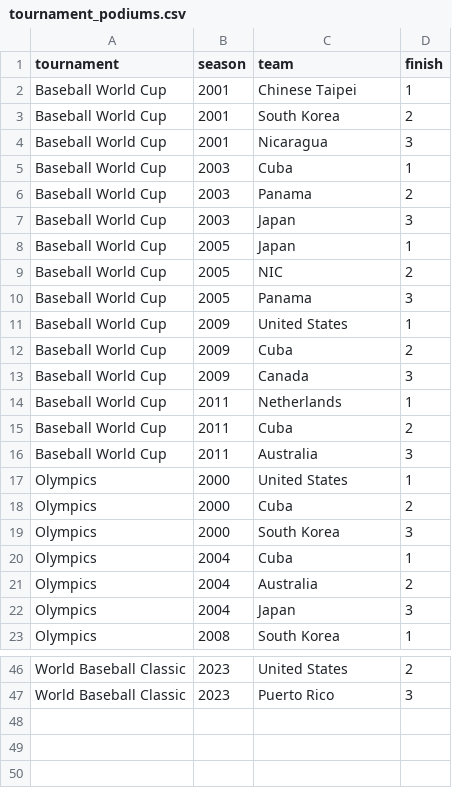
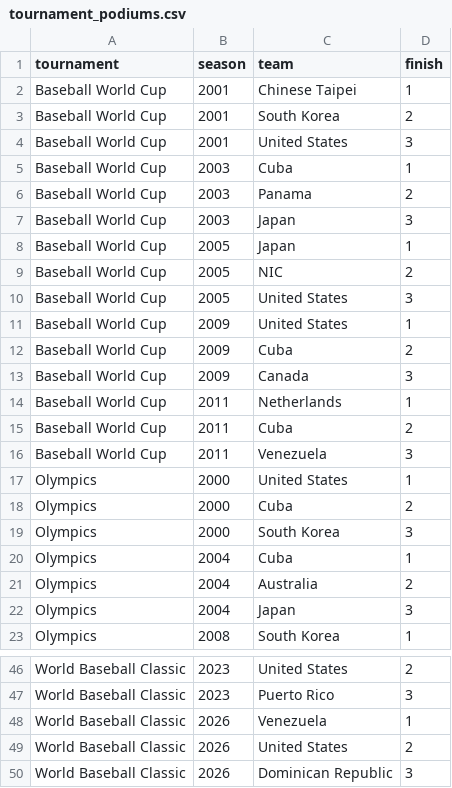
Before and after one commit to fakeronjan/ichiro, a CSV file: tournament_podiums.csv, drawn as a sheet; only a part is shown, gaps mark what is left out.

```diff
--- a/tournament_podiums.csv
+++ b/tournament_podiums.csv
@@ -3,3 +3,3 @@ Baseball World Cup,2001,Chinese Taipei,1
 Baseball World Cup,2001,South Korea,2
-Baseball World Cup,2001,Nicaragua,3
+Baseball World Cup,2001,United States,3
 Baseball World Cup,2003,Cuba,1
@@ -9,3 +9,3 @@ Baseball World Cup,2005,Japan,1
 Baseball World Cup,2005,NIC,2
-Baseball World Cup,2005,Panama,3
+Baseball World Cup,2005,United States,3
 Baseball World Cup,2009,United States,1
@@ -15,3 +15,3 @@ Baseball World Cup,2011,Netherlands,1
 Baseball World Cup,2011,Cuba,2
-Baseball World Cup,2011,Australia,3
+Baseball World Cup,2011,Venezuela,3
 Olympics,2000,United States,1
@@ -47 +47,4 @@ World Baseball Classic,2023,United States,2
 World Baseball Classic,2023,Puerto Rico,3
+World Baseball Classic,2026,Venezuela,1
+World Baseball Classic,2026,United States,2
+World Baseball Classic,2026,Dominican Republic,3
```
Also changed, not shown: all_games.csv, 32 other files.
